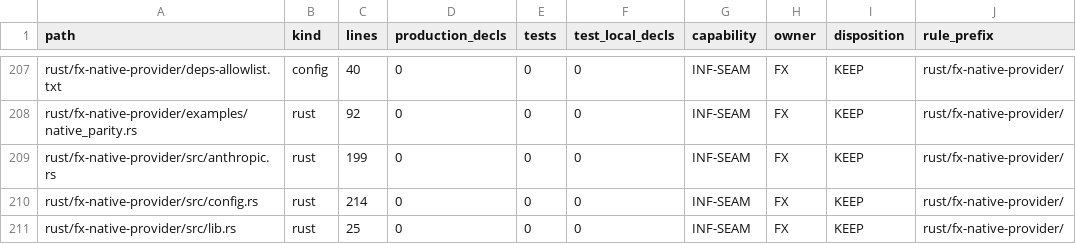
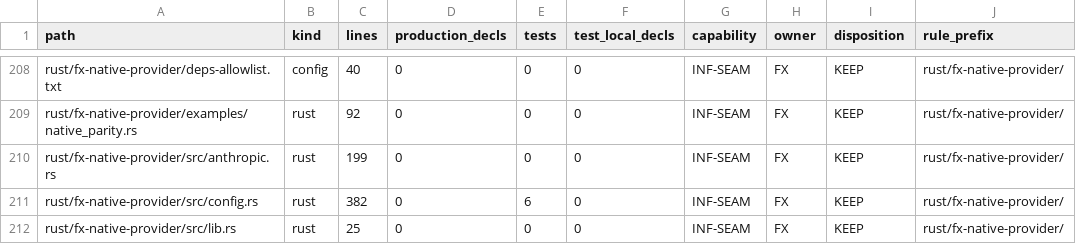
Before and after one commit to rkendel1/fx, a TSV file: docs/rebuild/inventory/files.tsv, drawn as a sheet; only a part is shown, gaps mark what is left out; addresses are those after the commit; the diff covers the shown part only; the diff names each change by its address in the sheet, - before the commit and + after, or states it on an @@ line.

```diff
--- a/docs/rebuild/inventory/files.tsv
+++ b/docs/rebuild/inventory/files.tsv
-C211 (lines): 214
+C211 (lines): 382
-E211 (tests): 0
+E211 (tests): 6
```
Also changed, not shown: 1 added row and 5 edited cells elsewhere in this file, docs/rebuild/inventory/ownership_rules.tsv, 11 other files.
